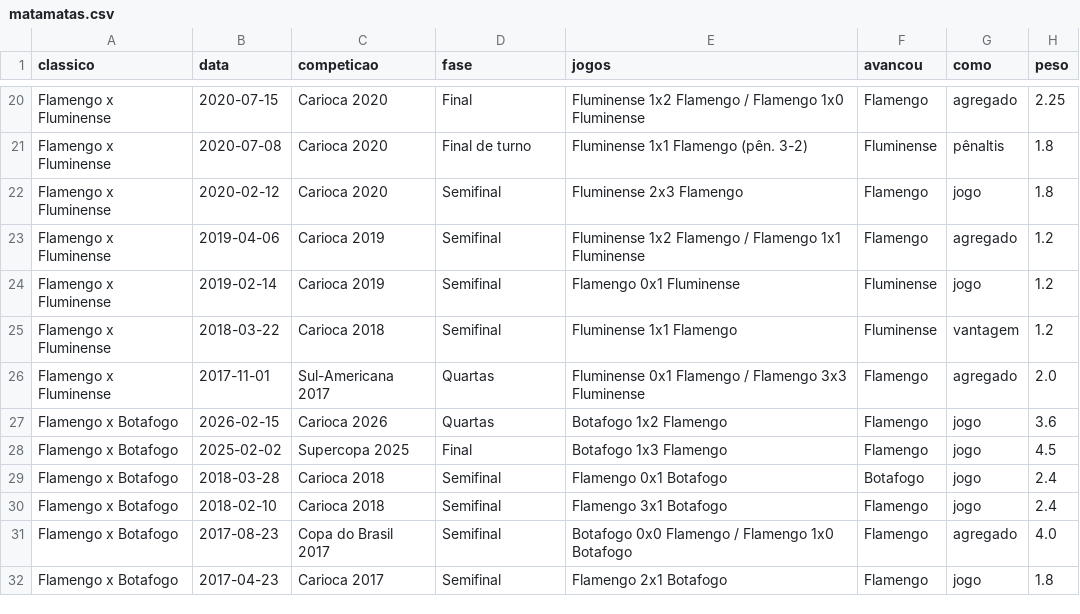
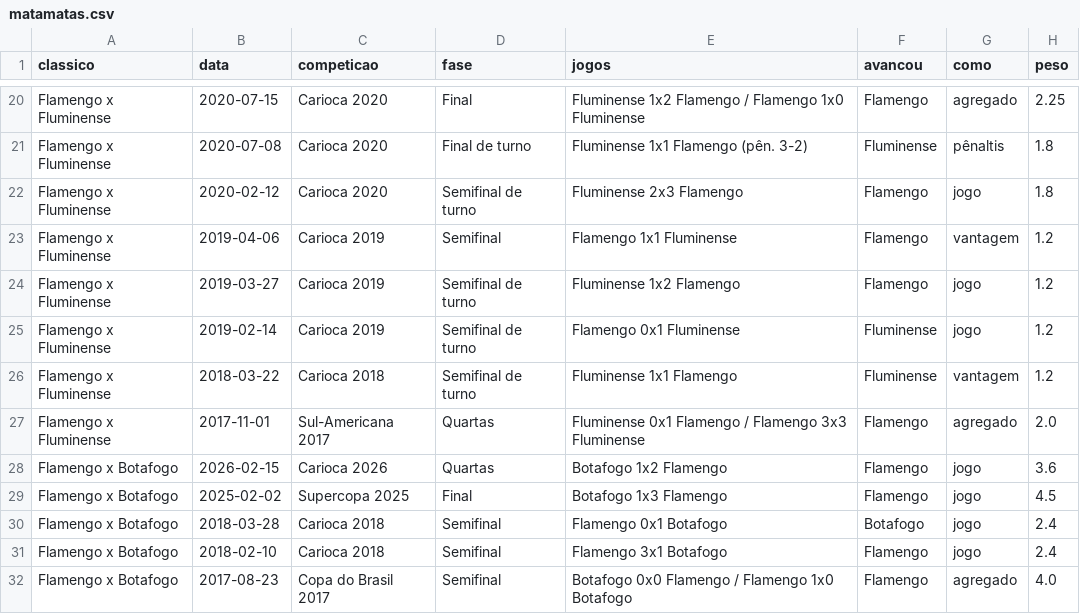
Before and after one commit to vcanedo88/ranking-classicos, a CSV file: csv/matamatas.csv, drawn as a sheet; only a part is shown, gaps mark what is left out; the shorter side is filled out with more unchanged rows.

```diff
--- a/csv/matamatas.csv
+++ b/csv/matamatas.csv
@@ -21,6 +21,7 @@ Flamengo x Fluminense,2020-07-15,Carioca 2020,Final,Fluminense 1x2 Flamengo / Fl
 Flamengo x Fluminense,2020-07-08,Carioca 2020,Final de turno,Fluminense 1x1 Flamengo (pên. 3-2),Fluminense,pênaltis,1.8
-Flamengo x Fluminense,2020-02-12,Carioca 2020,Semifinal,Fluminense 2x3 Flamengo,Flamengo,jogo,1.8
-Flamengo x Fluminense,2019-04-06,Carioca 2019,Semifinal,Fluminense 1x2 Flamengo / Flamengo 1x1 Fluminense,Flamengo,agregado,1.2
-Flamengo x Fluminense,2019-02-14,Carioca 2019,Semifinal,Flamengo 0x1 Fluminense,Fluminense,jogo,1.2
-Flamengo x Fluminense,2018-03-22,Carioca 2018,Semifinal,Fluminense 1x1 Flamengo,Fluminense,vantagem,1.2
+Flamengo x Fluminense,2020-02-12,Carioca 2020,Semifinal de turno,Fluminense 2x3 Flamengo,Flamengo,jogo,1.8
+Flamengo x Fluminense,2019-04-06,Carioca 2019,Semifinal,Flamengo 1x1 Fluminense,Flamengo,vantagem,1.2
+Flamengo x Fluminense,2019-03-27,Carioca 2019,Semifinal de turno,Fluminense 1x2 Flamengo,Flamengo,jogo,1.2
+Flamengo x Fluminense,2019-02-14,Carioca 2019,Semifinal de turno,Flamengo 0x1 Fluminense,Fluminense,jogo,1.2
+Flamengo x Fluminense,2018-03-22,Carioca 2018,Semifinal de turno,Fluminense 1x1 Flamengo,Fluminense,vantagem,1.2
 Flamengo x Fluminense,2017-11-01,Sul-Americana 2017,Quartas,Fluminense 0x1 Flamengo / Flamengo 3x3 Fluminense,Flamengo,agregado,2.0
```
Also changed, not shown: csv/indices.csv, csv/jogos.csv, 8 other files.
